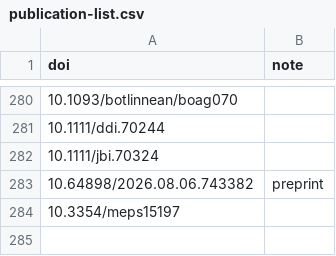
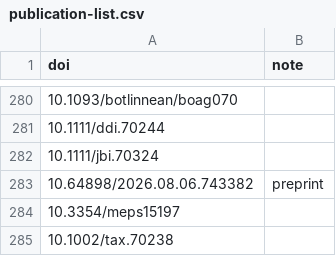
Before and after one commit to biogeospatial/biodiverse-publication-list, a CSV file: publication-list.csv, drawn as a sheet; only a part is shown, gaps mark what is left out; the diff names each change by its address in the sheet, - before the commit and + after, or states it on an @@ line.

```diff
--- a/publication-list.csv
+++ b/publication-list.csv
+row 285: 10.1002/tax.70238
```
Also changed, not shown: 2 other files.
